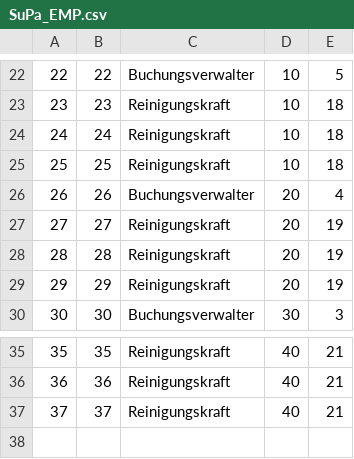
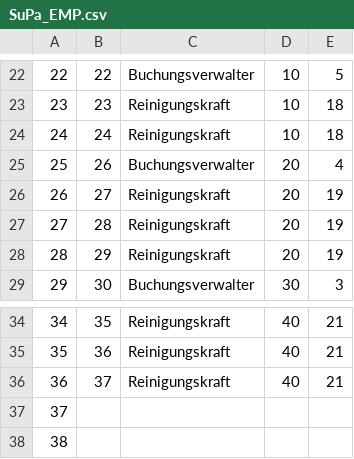
Before and after one commit to hatta137/sunshineparks, a CSV file: ProjektdateienDatenbank/csv_import/SuPa_EMP.csv, drawn as a sheet; only a part is shown, gaps mark what is left out; removed rows and columns are numbered as before the commit, all else as after; the diff names each change by its address in the sheet, - before the commit and + after, or states it on an @@ line.

```diff
--- a/ProjektdateienDatenbank/csv_import/SuPa_EMP.csv
+++ b/ProjektdateienDatenbank/csv_import/SuPa_EMP.csv
-row 25: 25 | 25 | Reinigungskraft | 10 | 18
@@ column A renumbered between rows 25 and 36 @@
+row 37: 37
+row 38: 38
```
Also changed, not shown: ProjektdateienDatenbank/csv_import/SuPa_BOOKING.csv, ProjektdateienDatenbank/csv_import/SuPa_PERSON.csv, 6 other files.
